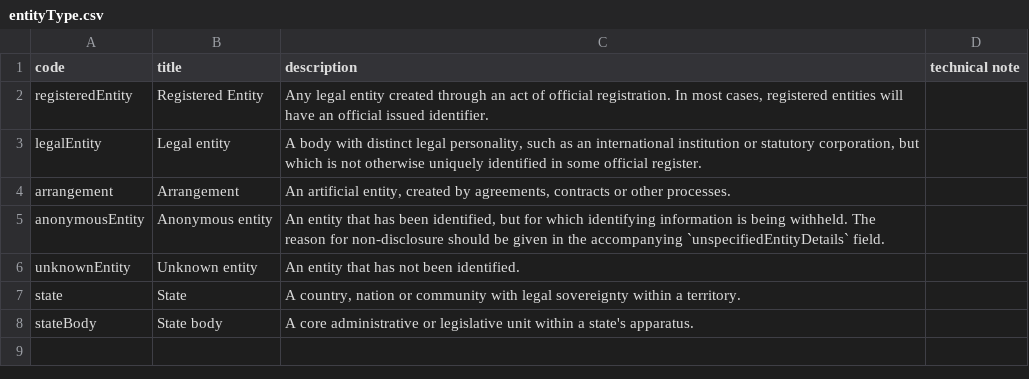
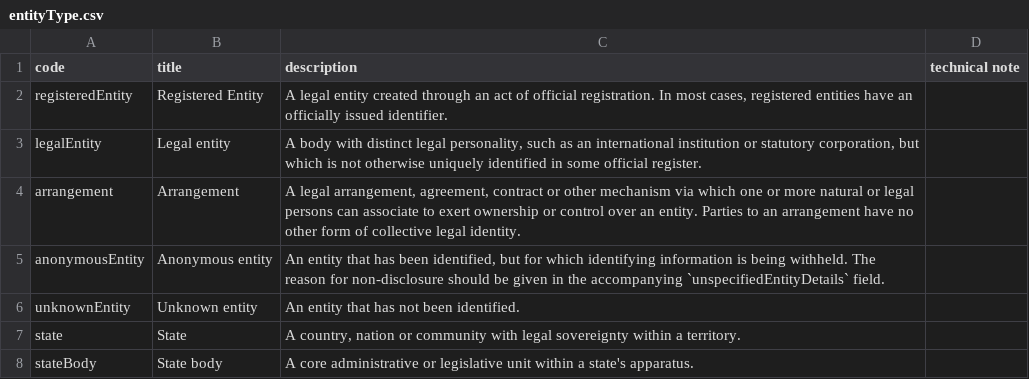
Before and after one commit to openownership/data-standard, a CSV file: schema/codelists/entityType.csv, drawn as a sheet; the diff names each change by its address in the sheet, - before the commit and + after, or states it on an @@ line.

Commit message:
codelist edits

```diff
--- a/schema/codelists/entityType.csv
+++ b/schema/codelists/entityType.csv
-C2 (description): Any legal entity created through an act of official registration. In most cases, registered entities will have an official issued identifier.
+C2 (description): A legal entity created through an act of official registration. In most cases, registered entities have an officially issued identifier.
-C4 (description): An artificial entity, created by agreements, contracts or other processes.
+C4 (description): A legal arrangement, agreement, contract or other mechanism via which one or more natural or legal persons can associate to exert ownership or control over an entity. Parties to an arrangement have no other form of collective legal identity.
```
Also changed, not shown: schema/codelists/entitySubtypeCategory.csv, schema/codelists/interestType.csv, 10 other files.
